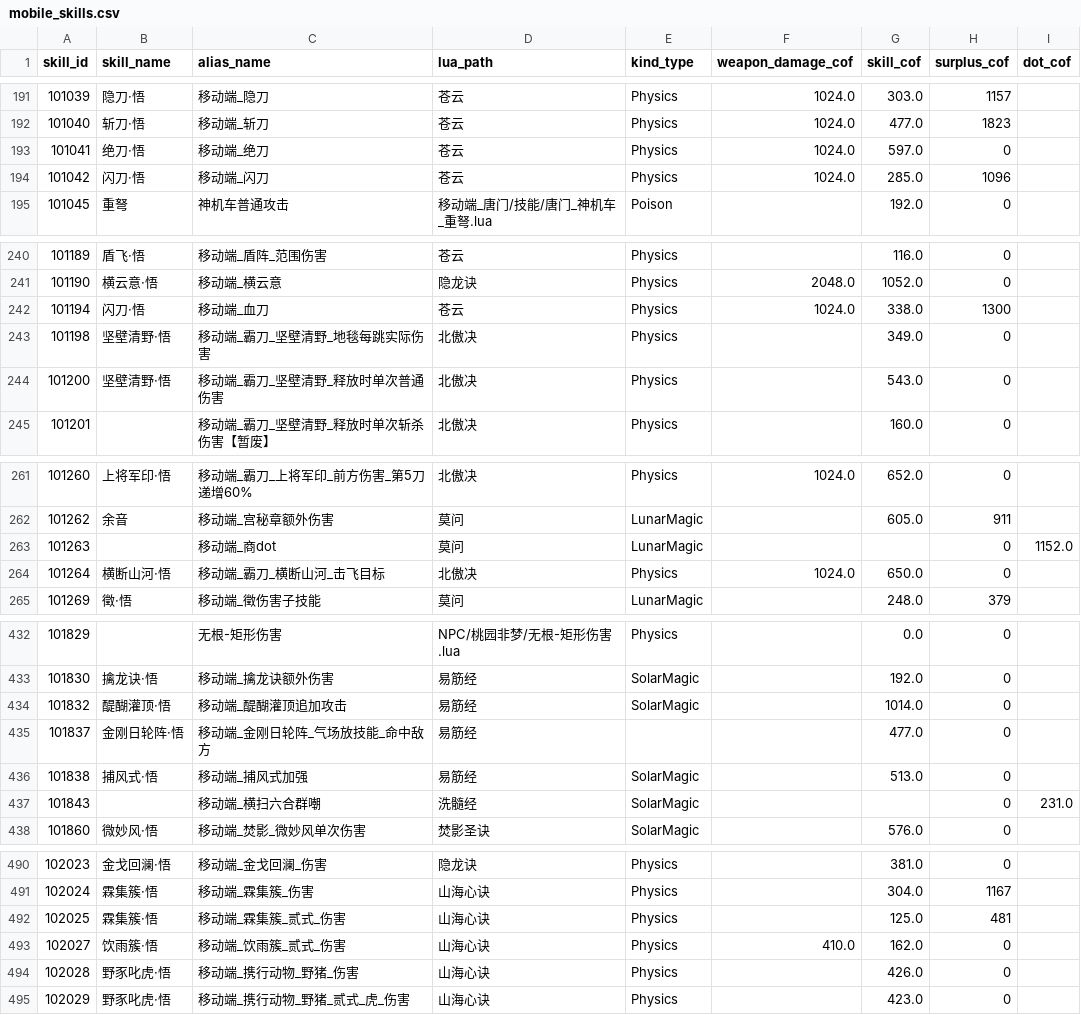
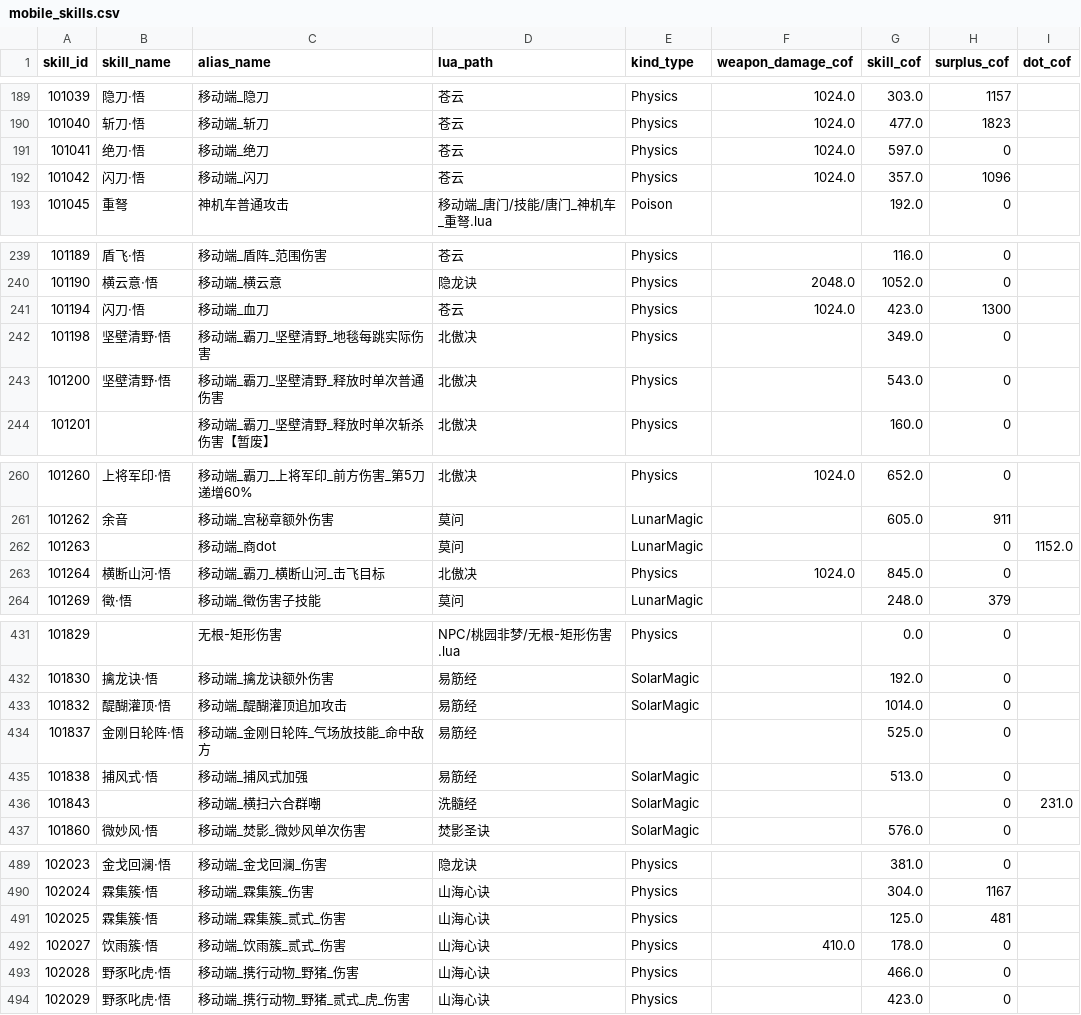
Before and after one commit to IcyTide/Formulator, a CSV file: assets/mobile_skills.csv, drawn as a sheet; only a part is shown, gaps mark what is left out; the diff covers the shown part only.

```diff
--- a/assets/mobile_skills.csv
+++ b/assets/mobile_skills.csv
@@ -193,3 +191,3 @@ skill_id,skill_name,alias_name,lua_path,kind_type,weapon_damage_cof,skill_cof,su
 101041,绝刀·悟,移动端_绝刀,苍云,Physics,1024.0,597.0,0,
-101042,闪刀·悟,移动端_闪刀,苍云,Physics,1024.0,285.0,1096,
+101042,闪刀·悟,移动端_闪刀,苍云,Physics,1024.0,357.0,1096,
 101045,重弩,神机车普通攻击,移动端_唐门/技能/唐门_神机车_重弩.lua,Poison,,192.0,0,
@@ -241,3 +240,3 @@ skill_id,skill_name,alias_name,lua_path,kind_type,weapon_damage_cof,skill_cof,su
 101190,横云意·悟,移动端_横云意,隐龙诀,Physics,2048.0,1052.0,0,
-101194,闪刀·悟,移动端_血刀,苍云,Physics,1024.0,338.0,1300,
+101194,闪刀·悟,移动端_血刀,苍云,Physics,1024.0,423.0,1300,
 101198,坚壁清野·悟,移动端_霸刀_坚壁清野_地毯每跳实际伤害,北傲决,Physics,,349.0,0,
@@ -263,3 +262,3 @@ skill_id,skill_name,alias_name,lua_path,kind_type,weapon_damage_cof,skill_cof,su
 101263,,移动端_商dot,莫问,LunarMagic,,,0,1152.0
-101264,横断山河·悟,移动端_霸刀_横断山河_击飞目标,北傲决,Physics,1024.0,650.0,0,
+101264,横断山河·悟,移动端_霸刀_横断山河_击飞目标,北傲决,Physics,1024.0,845.0,0,
 101269,徵·悟,移动端_徵伤害子技能,莫问,LunarMagic,,248.0,379,
@@ -434,3 +433,3 @@ skill_id,skill_name,alias_name,lua_path,kind_type,weapon_damage_cof,skill_cof,su
 101832,醍醐灌顶·悟,移动端_醍醐灌顶追加攻击,易筋经,SolarMagic,,1014.0,0,
-101837,金刚日轮阵·悟,移动端_金刚日轮阵_气场放技能_命中敌方,易筋经,,,477.0,0,
+101837,金刚日轮阵·悟,移动端_金刚日轮阵_气场放技能_命中敌方,易筋经,,,525.0,0,
 101838,捕风式·悟,移动端_捕风式加强,易筋经,SolarMagic,,513.0,0,
@@ -492,4 +491,4 @@ skill_id,skill_name,alias_name,lua_path,kind_type,weapon_damage_cof,skill_cof,su
 102025,霖集簇·悟,移动端_霖集簇_贰式_伤害,山海心诀,Physics,,125.0,481,
-102027,饮雨簇·悟,移动端_饮雨簇_贰式_伤害,山海心诀,Physics,410.0,162.0,0,
-102028,野豕叱虎·悟,移动端_携行动物_野猪_伤害,山海心诀,Physics,,426.0,0,
+102027,饮雨簇·悟,移动端_饮雨簇_贰式_伤害,山海心诀,Physics,410.0,178.0,0,
+102028,野豕叱虎·悟,移动端_携行动物_野猪_伤害,山海心诀,Physics,,466.0,0,
 102029,野豕叱虎·悟,移动端_携行动物_野猪_贰式_虎_伤害,山海心诀,Physics,,423.0,0,
```
Also changed, not shown: 2 added rows, 2 removed rows and 8 edited cells elsewhere in this file, 5 other files.
